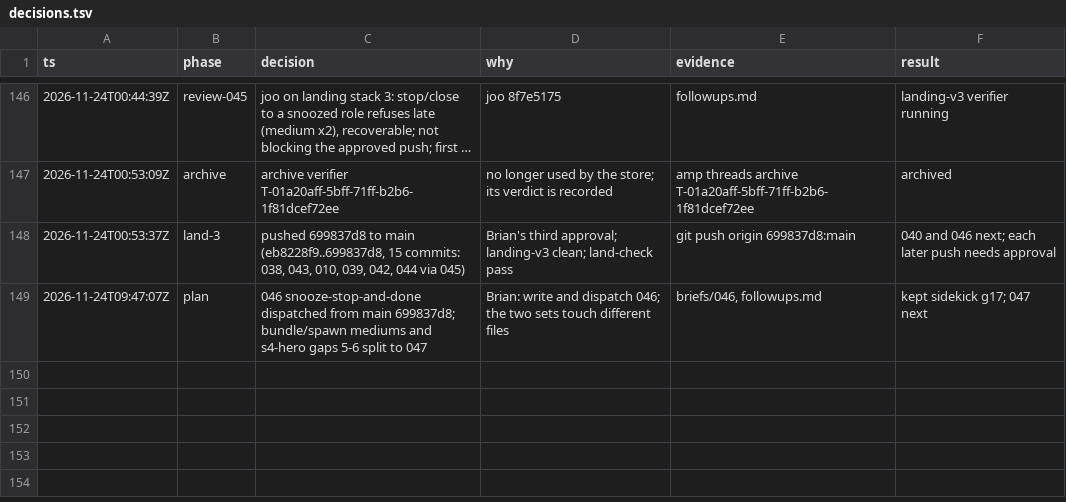
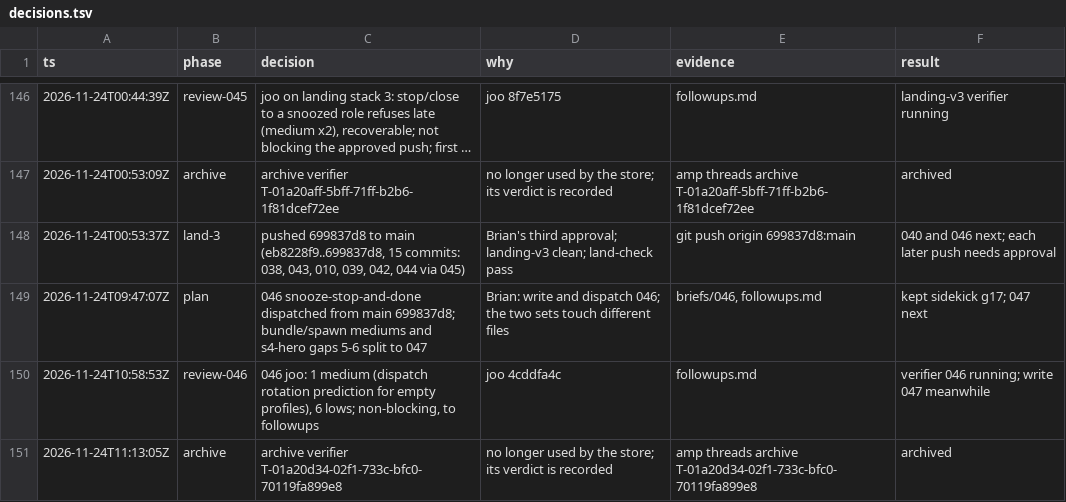
Before and after one commit to br1anchen/open-pstack, a TSV file: decisions.tsv, drawn as a sheet; only a part is shown, gaps mark what is left out; long unchanged cells end in …; the diff names each change by its address in the sheet, - before the commit and + after, or states it on an @@ line.

```diff
--- a/decisions.tsv
+++ b/decisions.tsv
+row 150: 2026-11-24T10:58:53Z | review-046 | 046 joo: 1 medium (dispatch rotation prediction for empty profiles), 6 lows; non-blocking, to followups | joo 4cddfa4c | followups.md | verifier 046 running; write 047 meanwhile
+row 151: 2026-11-24T11:13:05Z | archive | archive verifier T-01a20d34-02f1-733c-bfc0-70119fa899e8 | no longer used by the store; its verdict is recorded | amp threads archive T-01a20d34-02f1-733c-bfc0-70119fa899e8 | archived
```
Also changed, not shown: events/master-g3.tsv, nest-pending.tsv, 6 other files.
